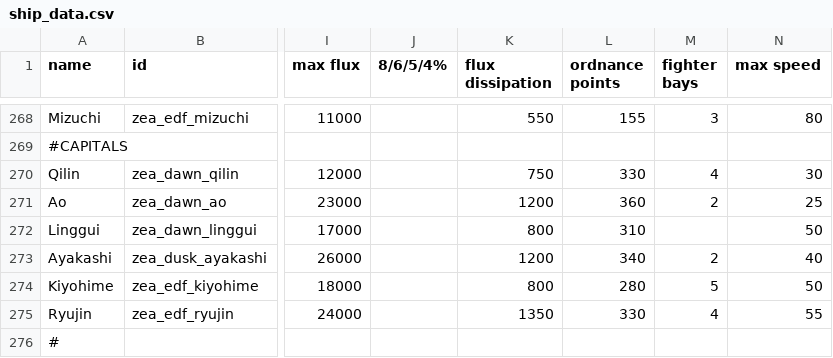
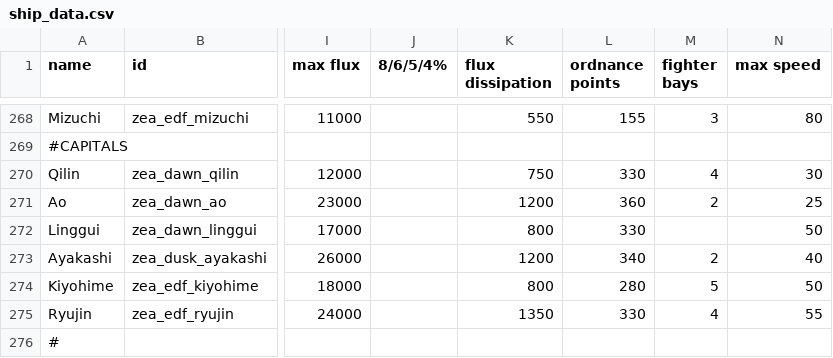
Before and after one commit to Dal-041/Knights_of_Ludd, a CSV file: data/hulls/ship_data.csv, drawn as a sheet; only a part is shown, gaps mark what is left out; the diff names each change by its address in the sheet, - before the commit and + after, or states it on an @@ line.

```diff
--- a/data/hulls/ship_data.csv
+++ b/data/hulls/ship_data.csv
-L272 (ordnance points): 310
+L272 (ordnance points): 330
```
Also changed, not shown: 2 other files.
